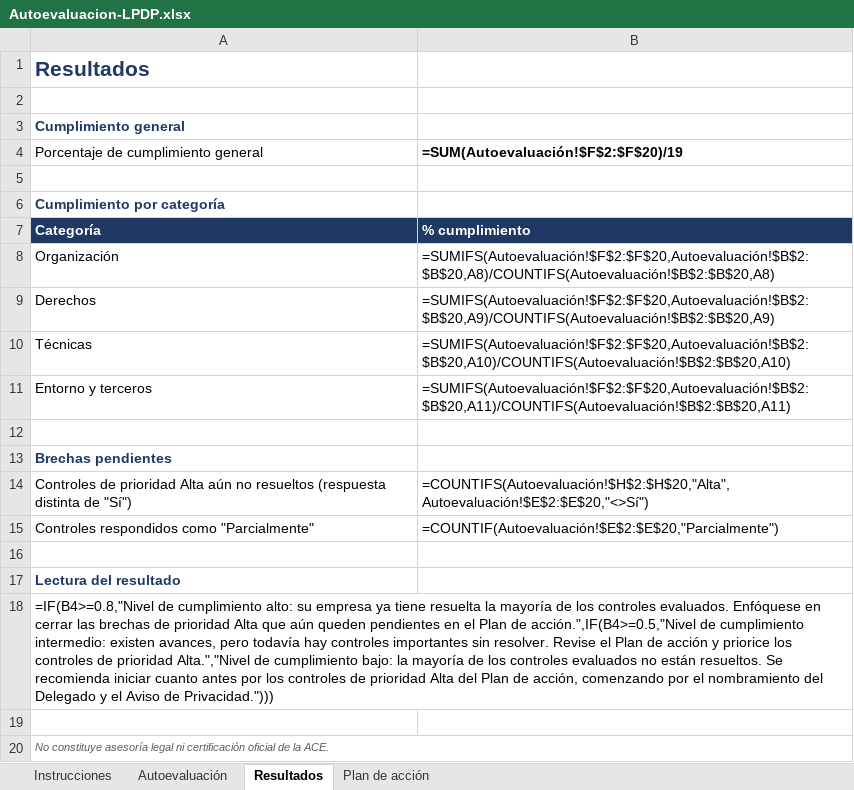
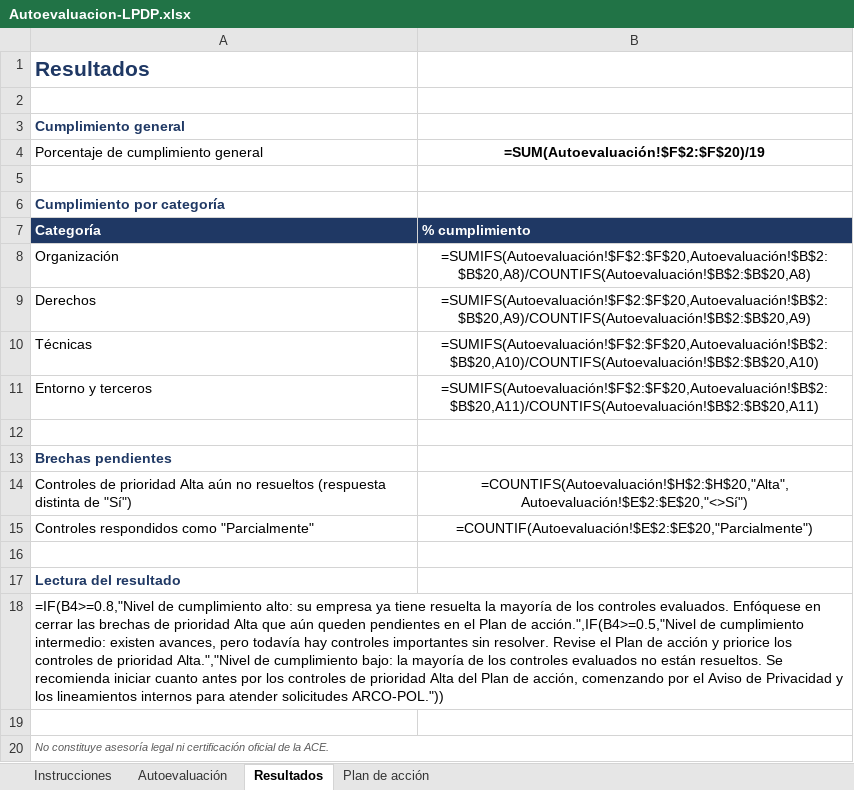
Before and after one commit to Nubitlan-Security/autoevaluacion-lpdp, an Excel workbook: dist/Autoevaluacion-LPDP.xlsx, sheet Resultados, drawn as a sheet; values as stored, in another font and other column widths than the file's, no borders; formulas without a stored value are shown as written; conditional formats not drawn; the diff names each change by its address in the sheet, - before the commit and + after, or states it on an @@ line.

```diff
--- a/dist/Autoevaluacion-LPDP.xlsx (sheet Resultados)
+++ b/dist/Autoevaluacion-LPDP.xlsx (sheet Resultados)
-B4 alignment: left
+B4 alignment: center
-B8:B11 alignment: left
+B8:B11 alignment: center
-B14:B15 alignment: left
+B14:B15 alignment: center
-A18: …por el nombramiento del Delegado y el Aviso de Privacidad.")))
+A18: …por el Aviso de Privacidad y los lineamientos internos para atender solicitudes ARCO-POL."))
```
Also changed, not shown: sheet Plan de acción, 4 other files.
